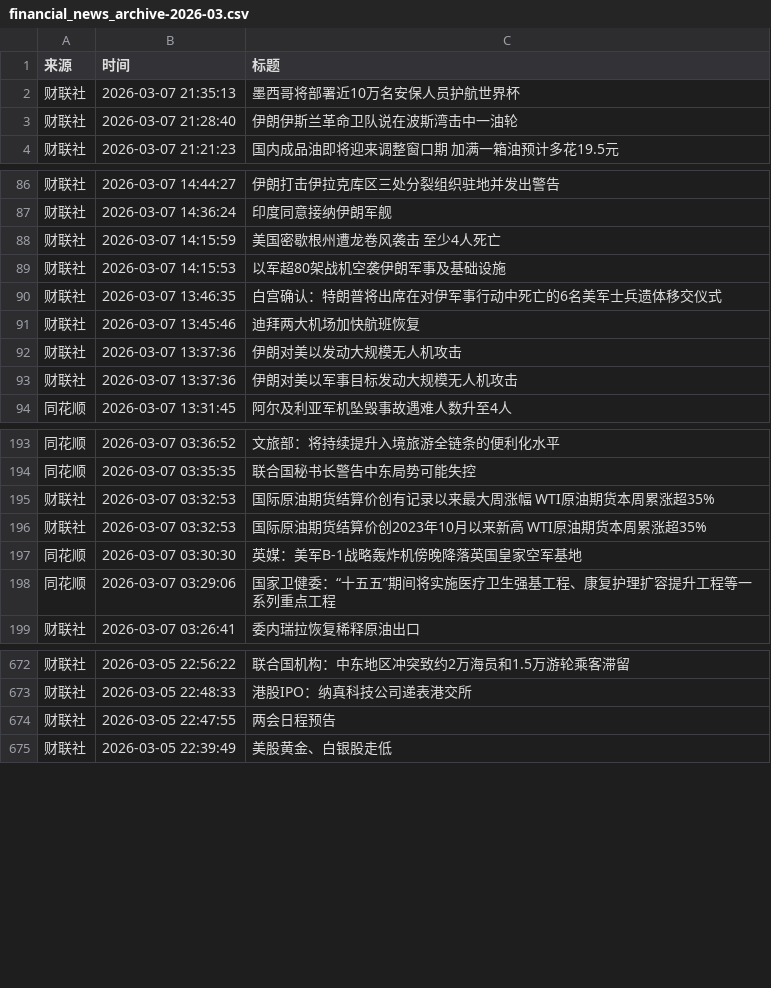
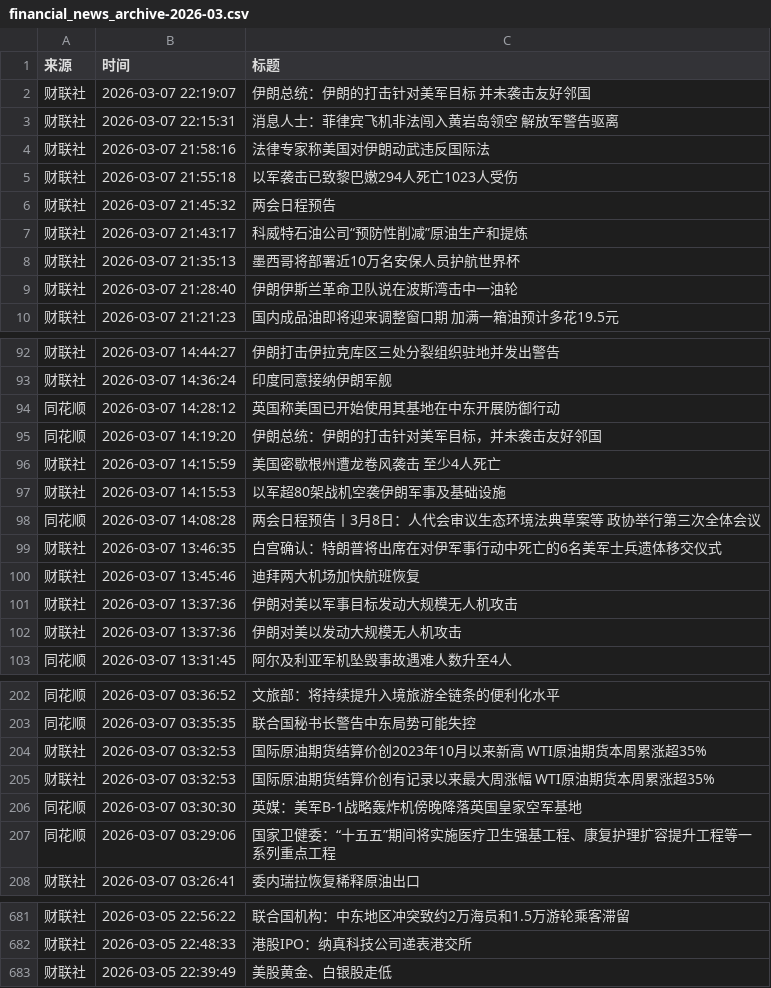
Before and after one commit to YutaoH/huiboyanbao, a CSV file: 财经新闻数据/financial_news_archive-2026-03.csv, drawn as a sheet; only a part is shown, gaps mark what is left out; the diff covers the shown part only.

```diff
--- a/财经新闻数据/financial_news_archive-2026-03.csv
+++ b/财经新闻数据/financial_news_archive-2026-03.csv
@@ -1,2 +1,8 @@
 来源,时间,标题
+财联社,2026-03-07 22:19:07,伊朗总统：伊朗的打击针对美军目标 并未袭击友好邻国
+财联社,2026-03-07 22:15:31,消息人士：菲律宾飞机非法闯入黄岩岛领空 解放军警告驱离
+财联社,2026-03-07 21:58:16,法律专家称美国对伊朗动武违反国际法
+财联社,2026-03-07 21:55:18,以军袭击已致黎巴嫩294人死亡1023人受伤
+财联社,2026-03-07 21:45:32,两会日程预告
+财联社,2026-03-07 21:43:17,科威特石油公司“预防性削减”原油生产和提炼
 财联社,2026-03-07 21:35:13,墨西哥将部署近10万名安保人员护航世界杯
@@ -87,8 +93,11 @@
 财联社,2026-03-07 14:36:24,印度同意接纳伊朗军舰
+同花顺,2026-03-07 14:28:12,英国称美国已开始使用其基地在中东开展防御行动
+同花顺,2026-03-07 14:19:20,伊朗总统：伊朗的打击针对美军目标，并未袭击友好邻国
 财联社,2026-03-07 14:15:59,美国密歇根州遭龙卷风袭击 至少4人死亡
 财联社,2026-03-07 14:15:53,以军超80架战机空袭伊朗军事及基础设施
+同花顺,2026-03-07 14:08:28,两会日程预告丨3月8日：人代会审议生态环境法典草案等 政协举行第三次全体会议
 财联社,2026-03-07 13:46:35,白宫确认：特朗普将出席在对伊军事行动中死亡的6名美军士兵遗体移交仪式
 财联社,2026-03-07 13:45:46,迪拜两大机场加快航班恢复
-财联社,2026-03-07 13:37:36,伊朗对美以发动大规模无人机攻击
 财联社,2026-03-07 13:37:36,伊朗对美以军事目标发动大规模无人机攻击
+财联社,2026-03-07 13:37:36,伊朗对美以发动大规模无人机攻击
 同花顺,2026-03-07 13:31:45,阿尔及利亚军机坠毁事故遇难人数升至4人
@@ -194,4 +203,4 @@
 同花顺,2026-03-07 03:35:35,联合国秘书长警告中东局势可能失控
-财联社,2026-03-07 03:32:53,国际原油期货结算价创有记录以来最大周涨幅 WTI原油期货本周累涨超35%
 财联社,2026-03-07 03:32:53,国际原油期货结算价创2023年10月以来新高 WTI原油期货本周累涨超35%
+财联社,2026-03-07 03:32:53,国际原油期货结算价创有记录以来最大周涨幅 WTI原油期货本周累涨超35%
 同花顺,2026-03-07 03:30:30,英媒：美军B-1战略轰炸机傍晚降落英国皇家空军基地
@@ -673,3 +682,2 @@
 财联社,2026-03-05 22:48:33,港股IPO：纳真科技公司递表港交所
-财联社,2026-03-05 22:47:55,两会日程预告
 财联社,2026-03-05 22:39:49,美股黄金、白银股走低
```
Also changed, not shown: 3 moved rows elsewhere in this file, 5 other files.
